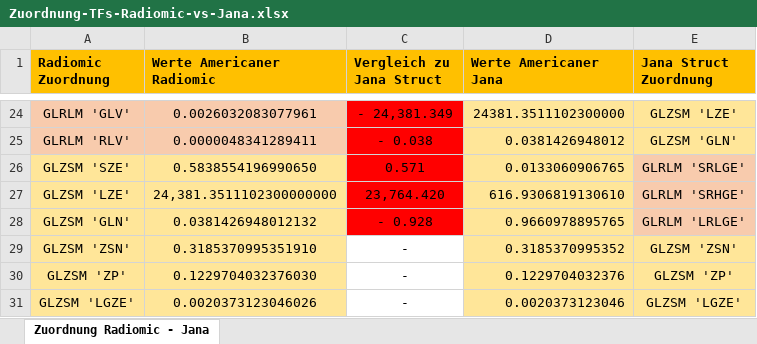
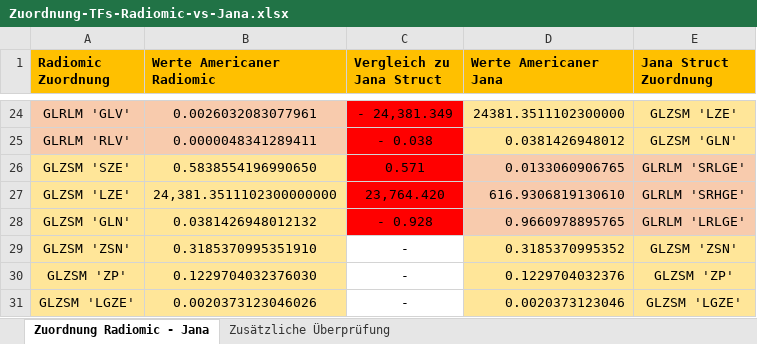
Before and after one commit to thomaskuestner/TAToolbox, an Excel workbook: temp_always_keep_important_data_elsewhere/Zuordnung-TFs-Radiomic-vs-Jana.xlsx, sheet Zuordnung Radiomic - Jana, drawn as a sheet; only a part is shown, gaps mark what is left out; values as stored, in another font and other column widths than the file's, no borders; table styles not drawn; the diff names each change by its address in the sheet, - before the commit and + after, or states it on an @@ line.

Commit message:
Zuordnung Jana vs radiomics - double checked

```diff
--- a/temp_always_keep_important_data_elsewhere/Zuordnung-TFs-Radiomic-vs-Jana.xlsx (sheet Zuordnung Radiomic - Jana)
+++ b/temp_always_keep_important_data_elsewhere/Zuordnung-TFs-Radiomic-vs-Jana.xlsx (sheet Zuordnung Radiomic - Jana)
+sheet tab: Zusätzliche Überprüfung
-D26:D28 fill: #FFE699
+D26:D28 fill: #F8CBAD
```
Also changed, not shown: 1 other file.
